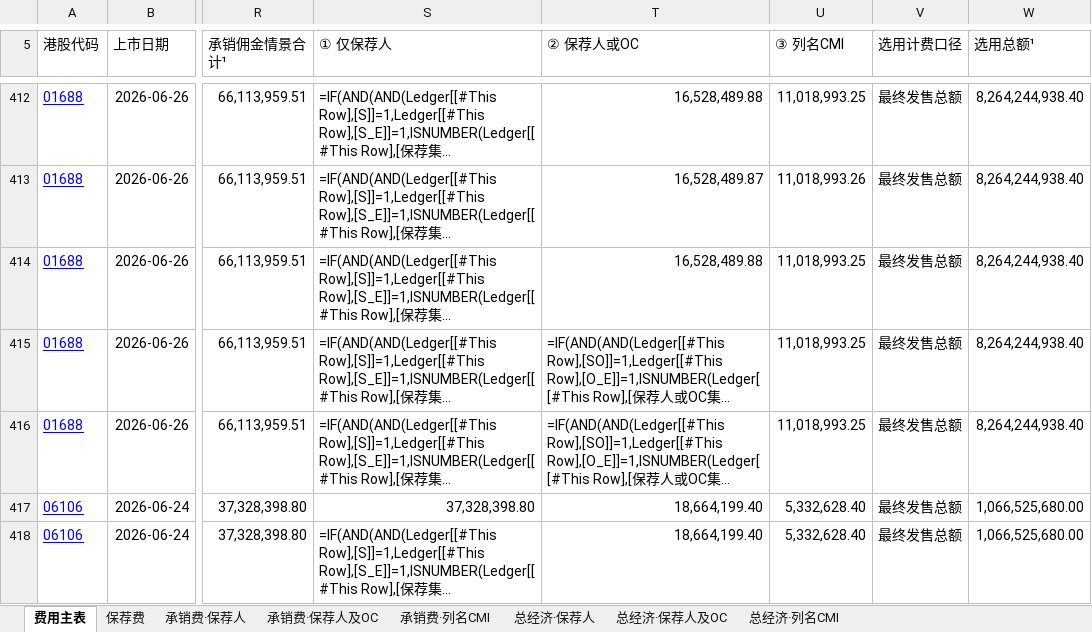
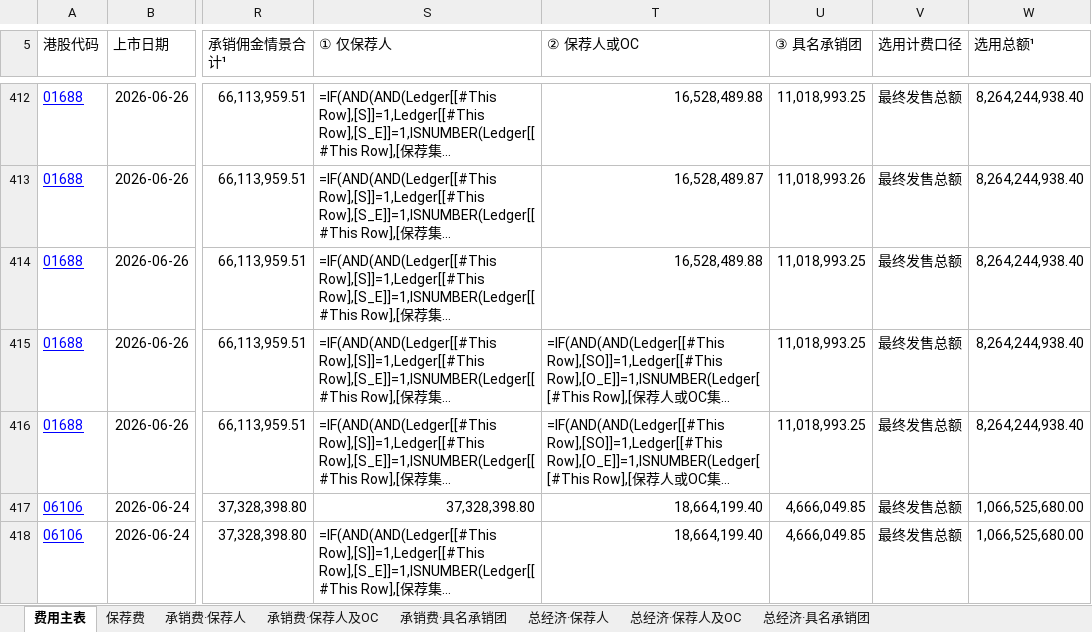
Before and after one commit to Ygh2o96/hk-ipo-fees, an Excel workbook: HK-IPO-Fee-Rankings-2026.xlsx, sheet 费用主表, drawn as a sheet; only a part is shown, gaps mark what is left out; long unchanged cells end in …; values as stored, in another font and other column widths than the file's, no borders; formulas without a stored value are shown as written; table styles not drawn; the diff covers the shown part only; the diff names each change by its address in the sheet, - before the commit and + after, or states it on an @@ line.

```diff
--- a/HK-IPO-Fee-Rankings-2026.xlsx (sheet 费用主表)
+++ b/HK-IPO-Fee-Rankings-2026.xlsx (sheet 费用主表)
-sheet tab: 承销费·列名CMI
+sheet tab: 承销费·具名承销团
-sheet tab: 总经济·列名CMI
+sheet tab: 总经济·具名承销团
-U5: ③ 列名CMI
+U5: ③ 具名承销团
-U417:U418 (③ 具名承销团): 5,332,628.40
+U417:U418 (③ 具名承销团): 4,666,049.85
```
Also changed, not shown: 172 edited cells elsewhere in this sheet, sheet 承销费·具名承销团, sheet 总经济·具名承销团, formulas that keep their value, hidden cells, 4 other files.
